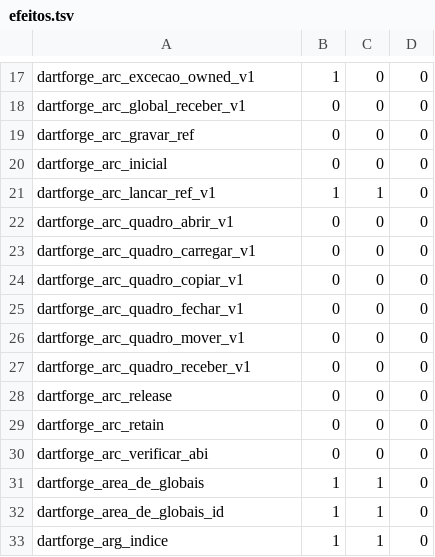
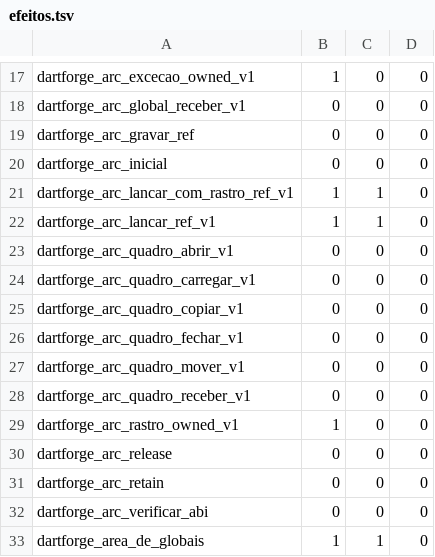
Before and after one commit to insinfo/dartforge, a TSV file: crates/runtime/efeitos.tsv, drawn as a sheet; only a part is shown, gaps mark what is left out; the shorter side is filled out with more unchanged rows; the diff names each change by its address in the sheet, - before the commit and + after, or states it on an @@ line.

```diff
--- a/crates/runtime/efeitos.tsv
+++ b/crates/runtime/efeitos.tsv
+row 21: dartforge_arc_lancar_com_rastro_ref_v1 | 1 | 1 | 0
+row 29: dartforge_arc_rastro_owned_v1 | 1 | 0 | 0
```
Also changed, not shown: crates/runtime/ownership.tsv, 4 other files.
